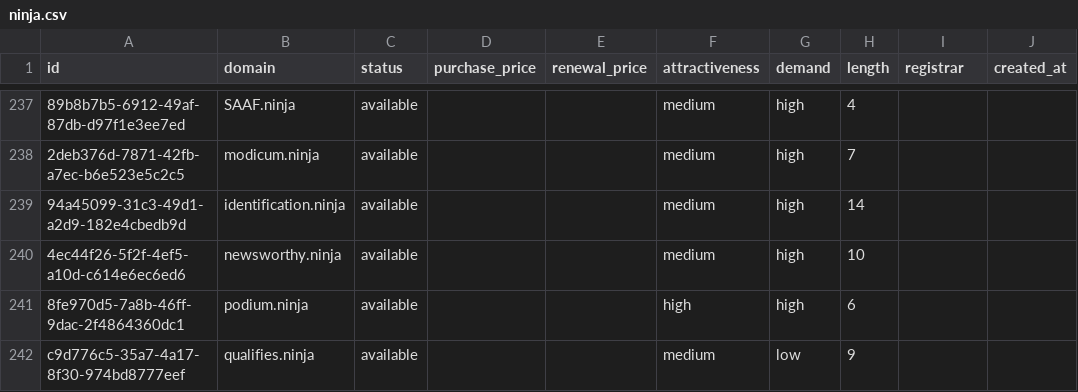
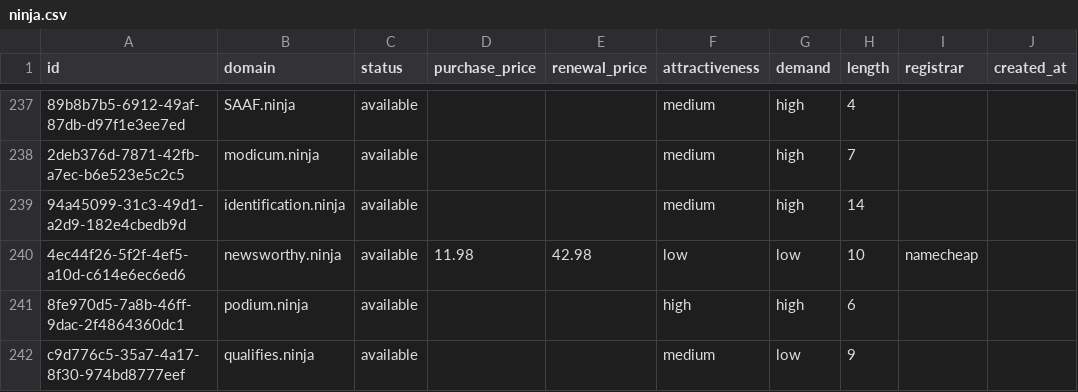
Before and after one commit to UniqueDomains/ninja-oneword-domains, a CSV file: ninja.csv, drawn as a sheet; only a part is shown, gaps mark what is left out; the diff names each change by its address in the sheet, - before the commit and + after, or states it on an @@ line.

Commit message:
Domains update

```diff
--- a/ninja.csv
+++ b/ninja.csv
-D240 (purchase_price): (empty)
+D240 (purchase_price): 11.98
-E240 (renewal_price): (empty)
+E240 (renewal_price): 42.98
-F240 (attractiveness): medium
+F240 (attractiveness): low
-G240 (demand): high
+G240 (demand): low
-I240 (registrar): (empty)
+I240 (registrar): namecheap
```
Also changed, not shown: 4 other files.
